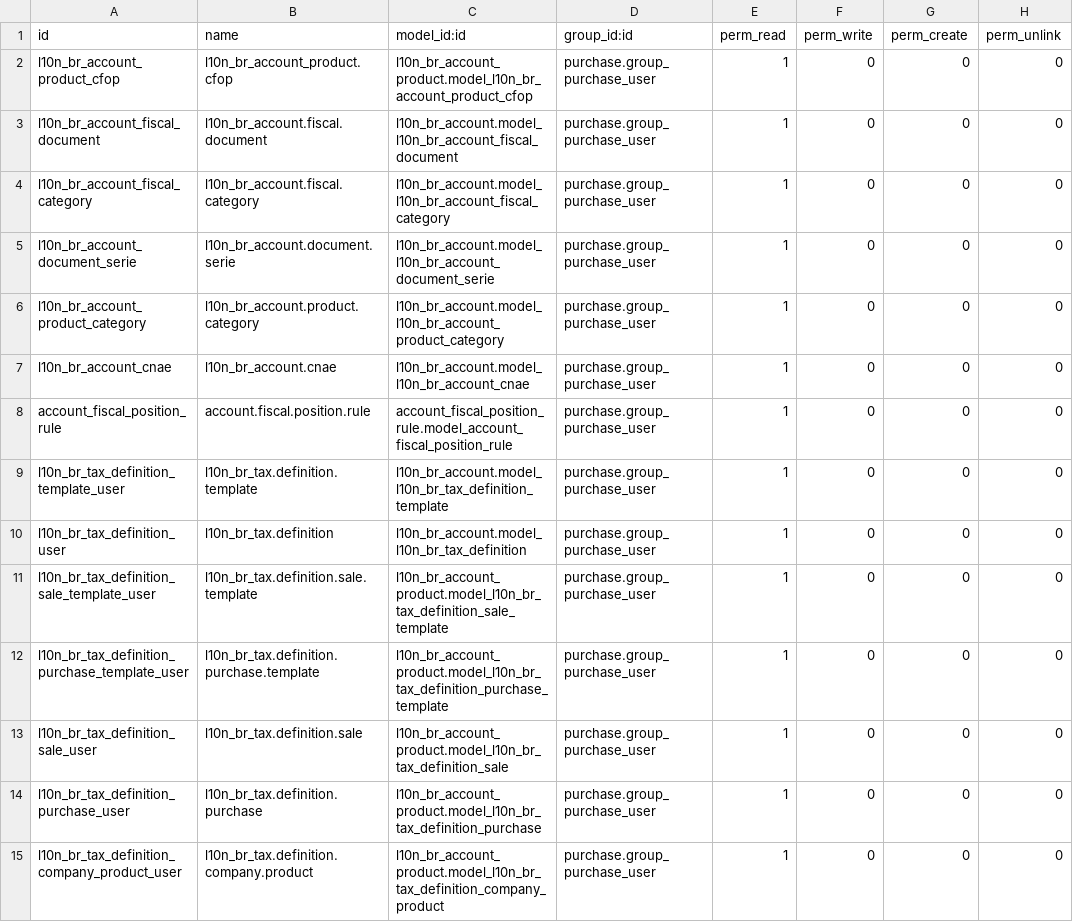
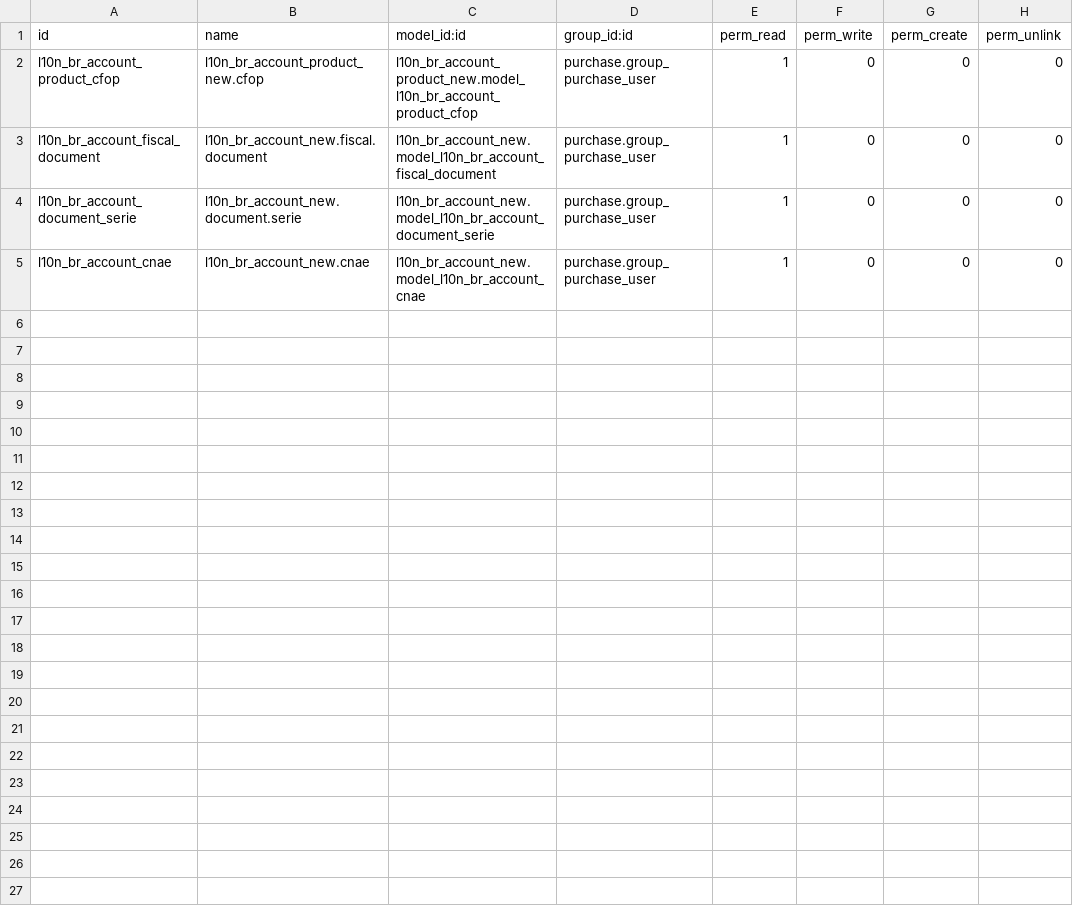
Before and after one commit to Trust-Code/odoo-brasil, a CSV file: l10n_br_purchase/security/ir.model.access.csv, drawn as a sheet.

Commit message:
Remoção de módulos desnecessarios Feito instalar l10n_br_stock, l10n_sale_stock e l10n_br_purchase

```diff
--- a/l10n_br_purchase/security/ir.model.access.csv
+++ b/l10n_br_purchase/security/ir.model.access.csv
@@ -1,15 +1,5 @@
 "id","name","model_id:id","group_id:id","perm_read","perm_write","perm_create","perm_unlink"
-"l10n_br_account_product_cfop","l10n_br_account_product.cfop","l10n_br_account_product.model_l10n_br_account_product_cfop","purchase.group_purchase_user",1,0,0,0
-"l10n_br_account_fiscal_document","l10n_br_account.fiscal.document","l10n_br_account.model_l10n_br_account_fiscal_document","purchase.group_purchase_user",1,0,0,0
-"l10n_br_account_fiscal_category","l10n_br_account.fiscal.category","l10n_br_account.model_l10n_br_account_fiscal_category","purchase.group_purchase_user",1,0,0,0
-"l10n_br_account_document_serie","l10n_br_account.document.serie","l10n_br_account.model_l10n_br_account_document_serie","purchase.group_purchase_user",1,0,0,0
-"l10n_br_account_product_category","l10n_br_account.product.category","l10n_br_account.model_l10n_br_account_product_category","purchase.group_purchase_user",1,0,0,0
-"l10n_br_account_cnae","l10n_br_account.cnae","l10n_br_account.model_l10n_br_account_cnae","purchase.group_purchase_user",1,0,0,0
-"account_fiscal_position_rule","account.fiscal.position.rule","account_fiscal_position_rule.model_account_fiscal_position_rule","purchase.group_purchase_user",1,0,0,0
-"l10n_br_tax_definition_template_user","l10n_br_tax.definition.template","l10n_br_account.model_l10n_br_tax_definition_template","purchase.group_purchase_user",1,0,0,0
-"l10n_br_tax_definition_user","l10n_br_tax.definition","l10n_br_account.model_l10n_br_tax_definition","purchase.group_purchase_user",1,0,0,0
-"l10n_br_tax_definition_sale_template_user","l10n_br_tax.definition.sale.template","l10n_br_account_product.model_l10n_br_tax_definition_sale_template","purchase.group_purchase_user",1,0,0,0
-"l10n_br_tax_definition_purchase_template_user","l10n_br_tax.definition.purchase.template","l10n_br_account_product.model_l10n_br_tax_definition_purchase_template","purchase.group_purchase_user",1,0,0,0
-"l10n_br_tax_definition_sale_user","l10n_br_tax.definition.sale","l10n_br_account_product.model_l10n_br_tax_definition_sale","purchase.group_purchase_user",1,0,0,0
-"l10n_br_tax_definition_purchase_user","l10n_br_tax.definition.purchase","l10n_br_account_product.model_l10n_br_tax_definition_purchase","purchase.group_purchase_user",1,0,0,0
-"l10n_br_tax_definition_company_product_user","l10n_br_tax.definition.company.product","l10n_br_account_product.model_l10n_br_tax_definition_company_product","purchase.group_purchase_user",1,0,0,0
+"l10n_br_account_product_cfop","l10n_br_account_product_new.cfop","l10n_br_account_product_new.model_l10n_br_account_product_cfop","purchase.group_purchase_user",1,0,0,0
+"l10n_br_account_fiscal_document","l10n_br_account_new.fiscal.document","l10n_br_account_new.model_l10n_br_account_fiscal_document","purchase.group_purchase_user",1,0,0,0
+"l10n_br_account_document_serie","l10n_br_account_new.document.serie","l10n_br_account_new.model_l10n_br_account_document_serie","purchase.group_purchase_user",1,0,0,0
+"l10n_br_account_cnae","l10n_br_account_new.cnae","l10n_br_account_new.model_l10n_br_account_cnae","purchase.group_purchase_user",1,0,0,0
```
Also changed, not shown: l10n_br_stock/security/ir.model.access.csv, 55 other files.
